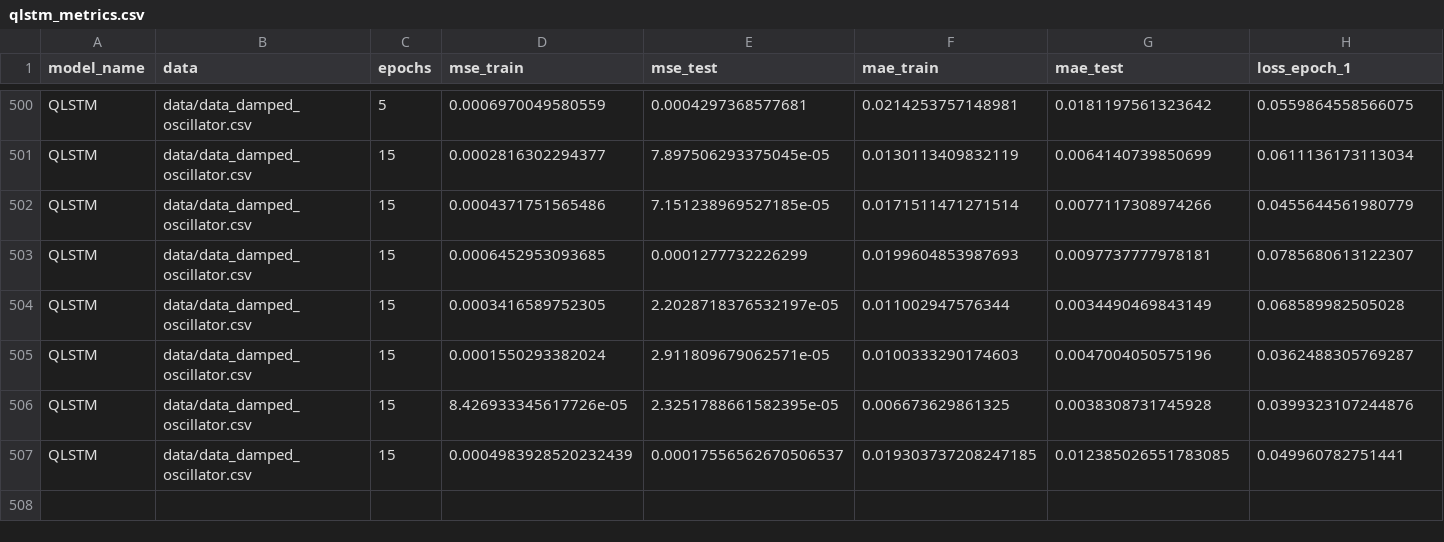
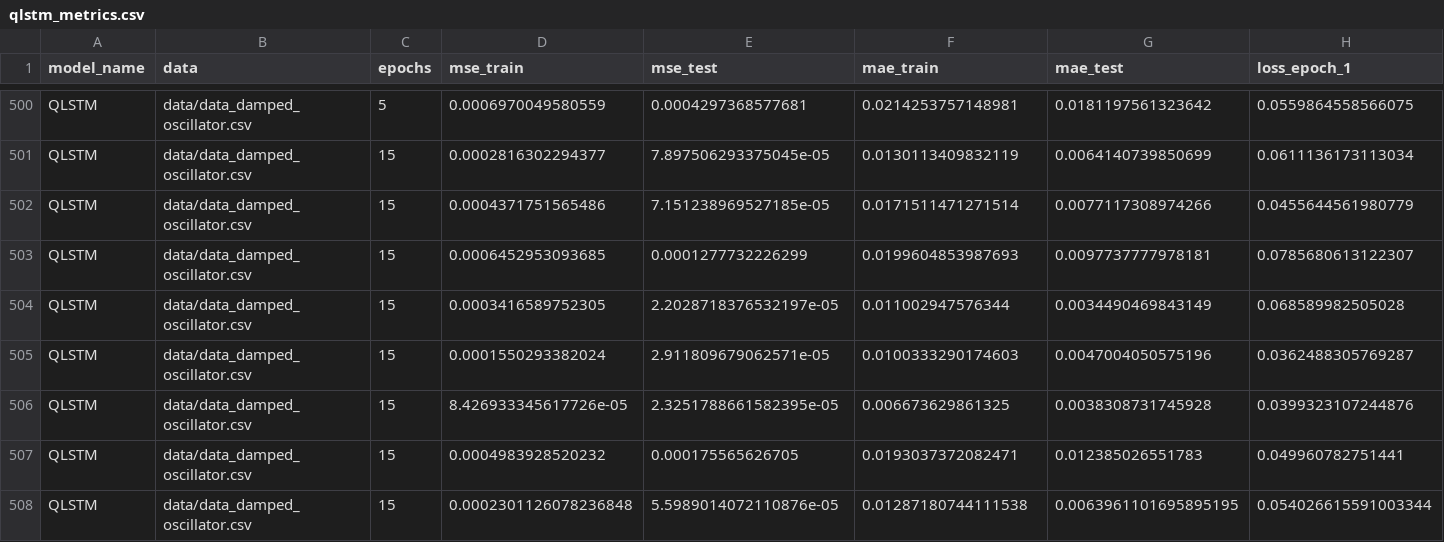
Before and after one commit to drstki/qlstm-with-qiskit-and-pytorch, a CSV file: data/qlstm_metrics.csv, drawn as a sheet; only a part is shown, gaps mark what is left out; removed rows and columns are numbered as before the commit, all else as after; rows hold the shown columns only; the diff names each change by its address in the sheet, - before the commit and + after, or states it on an @@ line.

```diff
--- a/data/qlstm_metrics.csv
+++ b/data/qlstm_metrics.csv
-row 507: QLSTM | data/data_damped_oscillator.csv | 15 | 0.0004983928520232439 | 0.00017556562670506537 | 0.019303737208247185 | 0.012385026551783085 | 0.049960782751441
+row 507: QLSTM | data/data_damped_oscillator.csv | 15 | 0.0004983928520232 | 0.000175565626705 | 0.0193037372082471 | 0.012385026551783 | 0.049960782751441
+row 508: QLSTM | data/data_damped_oscillator.csv | 15 | 0.0002301126078236848 | 5.5989014072110876e-05 | 0.01287180744111538 | 0.0063961101695895195 | 0.054026615591003344
```
Also changed, not shown: 3 other files.
